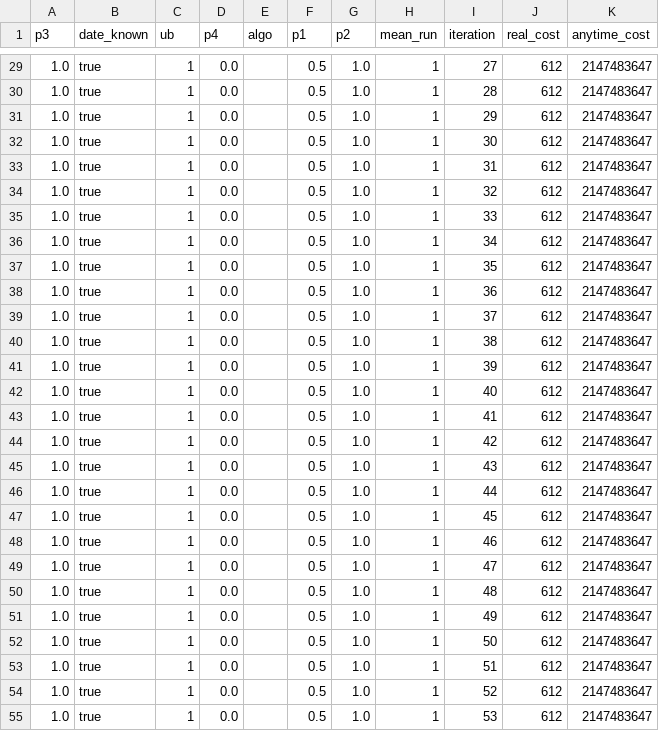
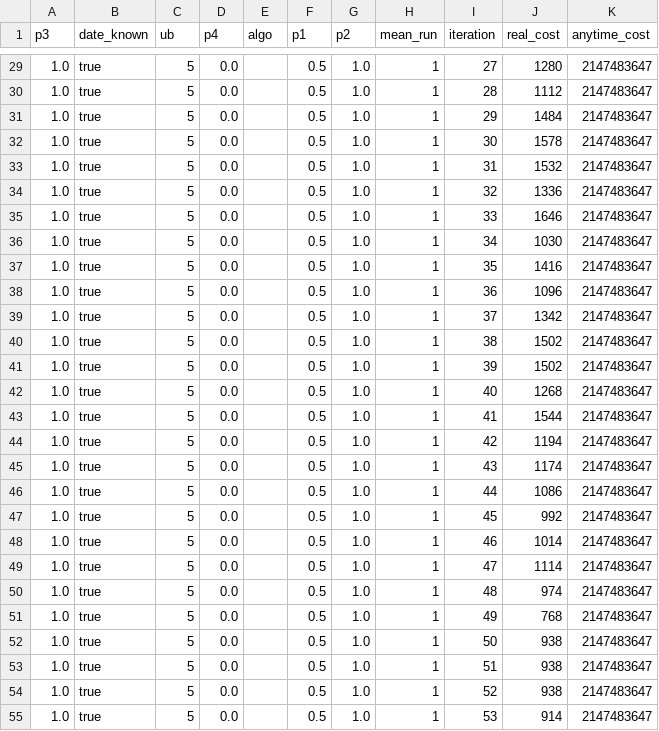
Before and after one commit to benrachmut/dcop, a CSV file: Thesis/dsaUnsynch7999999.csv, drawn as a sheet; only a part is shown, gaps mark what is left out; the diff covers the shown part only.

```diff
--- a/Thesis/dsaUnsynch7999999.csv
+++ b/Thesis/dsaUnsynch7999999.csv
@@ -29,27 +29,27 @@ p3,date_known,ub,p4,algo,p1,p2,mean_run,iteration,real_cost,anytime_cost
-1.0,true,1,0.0,,0.5,1.0,1,27,612,2147483647
-1.0,true,1,0.0,,0.5,1.0,1,28,612,2147483647
-1.0,true,1,0.0,,0.5,1.0,1,29,612,2147483647
-1.0,true,1,0.0,,0.5,1.0,1,30,612,2147483647
-1.0,true,1,0.0,,0.5,1.0,1,31,612,2147483647
-1.0,true,1,0.0,,0.5,1.0,1,32,612,2147483647
-1.0,true,1,0.0,,0.5,1.0,1,33,612,2147483647
-1.0,true,1,0.0,,0.5,1.0,1,34,612,2147483647
-1.0,true,1,0.0,,0.5,1.0,1,35,612,2147483647
-1.0,true,1,0.0,,0.5,1.0,1,36,612,2147483647
-1.0,true,1,0.0,,0.5,1.0,1,37,612,2147483647
-1.0,true,1,0.0,,0.5,1.0,1,38,612,2147483647
-1.0,true,1,0.0,,0.5,1.0,1,39,612,2147483647
-1.0,true,1,0.0,,0.5,1.0,1,40,612,2147483647
-1.0,true,1,0.0,,0.5,1.0,1,41,612,2147483647
-1.0,true,1,0.0,,0.5,1.0,1,42,612,2147483647
-1.0,true,1,0.0,,0.5,1.0,1,43,612,2147483647
-1.0,true,1,0.0,,0.5,1.0,1,44,612,2147483647
-1.0,true,1,0.0,,0.5,1.0,1,45,612,2147483647
-1.0,true,1,0.0,,0.5,1.0,1,46,612,2147483647
-1.0,true,1,0.0,,0.5,1.0,1,47,612,2147483647
-1.0,true,1,0.0,,0.5,1.0,1,48,612,2147483647
-1.0,true,1,0.0,,0.5,1.0,1,49,612,2147483647
-1.0,true,1,0.0,,0.5,1.0,1,50,612,2147483647
-1.0,true,1,0.0,,0.5,1.0,1,51,612,2147483647
-1.0,true,1,0.0,,0.5,1.0,1,52,612,2147483647
-1.0,true,1,0.0,,0.5,1.0,1,53,612,2147483647
+1.0,true,5,0.0,,0.5,1.0,1,27,1280,2147483647
+1.0,true,5,0.0,,0.5,1.0,1,28,1112,2147483647
+1.0,true,5,0.0,,0.5,1.0,1,29,1484,2147483647
+1.0,true,5,0.0,,0.5,1.0,1,30,1578,2147483647
+1.0,true,5,0.0,,0.5,1.0,1,31,1532,2147483647
+1.0,true,5,0.0,,0.5,1.0,1,32,1336,2147483647
+1.0,true,5,0.0,,0.5,1.0,1,33,1646,2147483647
+1.0,true,5,0.0,,0.5,1.0,1,34,1030,2147483647
+1.0,true,5,0.0,,0.5,1.0,1,35,1416,2147483647
+1.0,true,5,0.0,,0.5,1.0,1,36,1096,2147483647
+1.0,true,5,0.0,,0.5,1.0,1,37,1342,2147483647
+1.0,true,5,0.0,,0.5,1.0,1,38,1502,2147483647
+1.0,true,5,0.0,,0.5,1.0,1,39,1502,2147483647
+1.0,true,5,0.0,,0.5,1.0,1,40,1268,2147483647
+1.0,true,5,0.0,,0.5,1.0,1,41,1544,2147483647
+1.0,true,5,0.0,,0.5,1.0,1,42,1194,2147483647
+1.0,true,5,0.0,,0.5,1.0,1,43,1174,2147483647
+1.0,true,5,0.0,,0.5,1.0,1,44,1086,2147483647
+1.0,true,5,0.0,,0.5,1.0,1,45,992,2147483647
+1.0,true,5,0.0,,0.5,1.0,1,46,1014,2147483647
+1.0,true,5,0.0,,0.5,1.0,1,47,1114,2147483647
+1.0,true,5,0.0,,0.5,1.0,1,48,974,2147483647
+1.0,true,5,0.0,,0.5,1.0,1,49,768,2147483647
+1.0,true,5,0.0,,0.5,1.0,1,50,938,2147483647
+1.0,true,5,0.0,,0.5,1.0,1,51,938,2147483647
+1.0,true,5,0.0,,0.5,1.0,1,52,938,2147483647
+1.0,true,5,0.0,,0.5,1.0,1,53,914,2147483647
```
Also changed, not shown: 143 edited cells elsewhere in this file, 9 other files.
